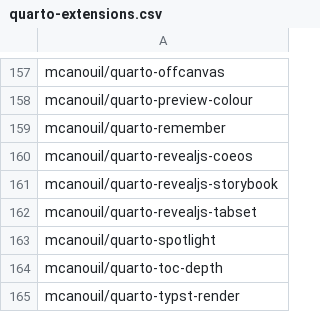
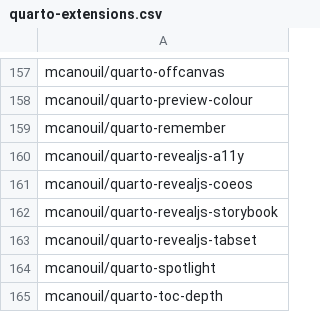
Before and after one commit to mcanouil/quarto-extensions, a CSV file: extensions/quarto-extensions.csv, drawn as a sheet; only a part is shown, gaps mark what is left out; the shorter side is filled out with more unchanged rows; the diff names each change by its address in the sheet, - before the commit and + after, or states it on an @@ line.

Commit message:
chore: add quarto-revealjs-a11y extension to CSV

```diff
--- a/extensions/quarto-extensions.csv
+++ b/extensions/quarto-extensions.csv
+row 160: mcanouil/quarto-revealjs-a11y
```
